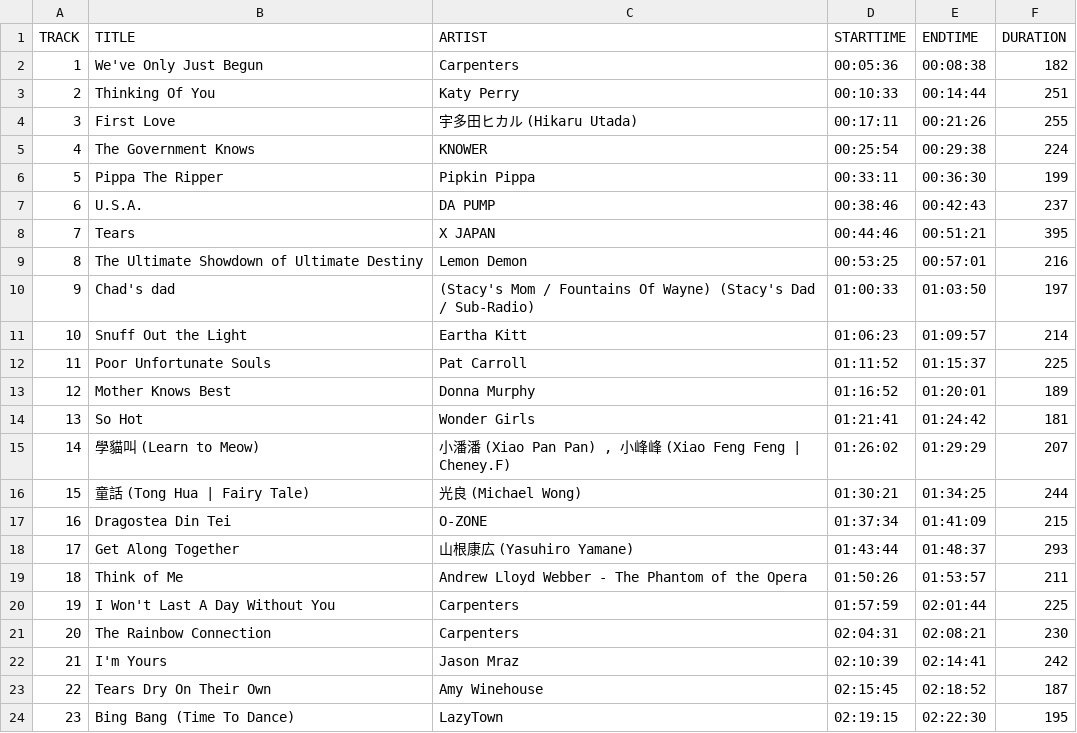
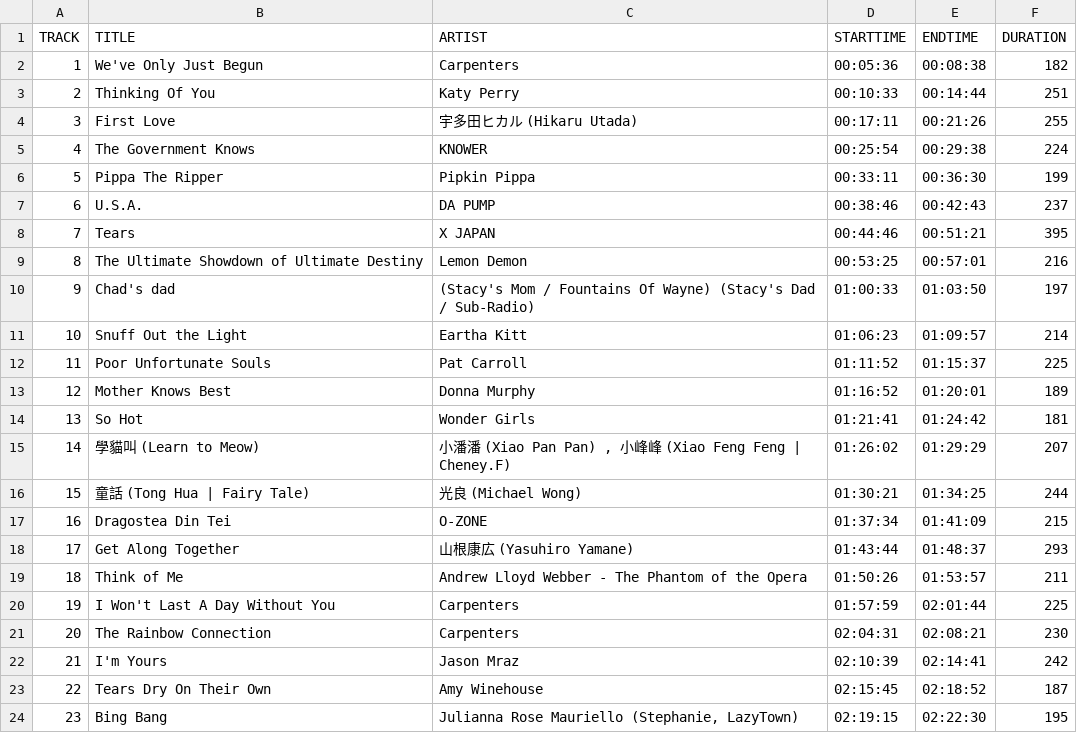
Before and after one commit to ToastedWookiee/claraoke-database, a CSV file: csv/vdFgSekOiKQ.csv, drawn as a sheet.

```diff
--- a/csv/vdFgSekOiKQ.csv
+++ b/csv/vdFgSekOiKQ.csv
@@ -23,2 +23,2 @@ TRACK,TITLE,ARTIST,STARTTIME,ENDTIME,DURATION
 22,Tears Dry On Their Own,Amy Winehouse,02:15:45,02:18:52,187
-23,Bing Bang (Time To Dance),LazyTown,02:19:15,02:22:30,195
+23,Bing Bang,"Julianna Rose Mauriello (Stephanie, LazyTown)",02:19:15,02:22:30,195
```
Also changed, not shown: csv/Y6sWiUzEOo0.csv, csv/Z5-sOve4afs.csv, 15 other files.
